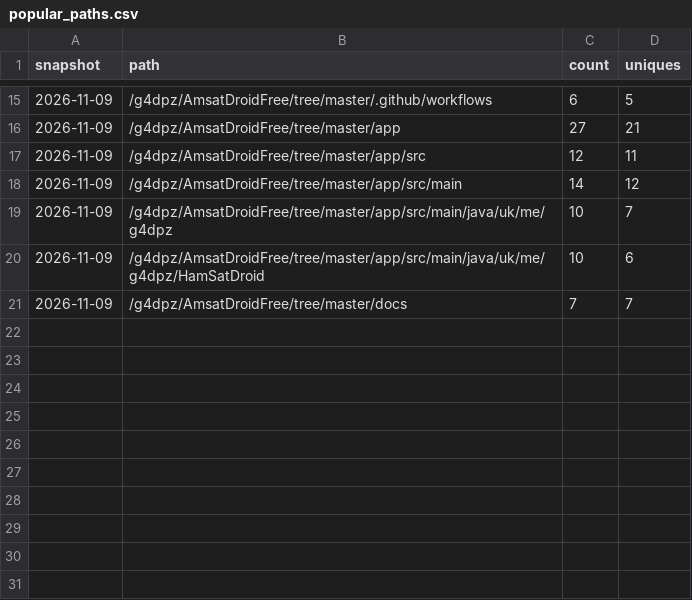
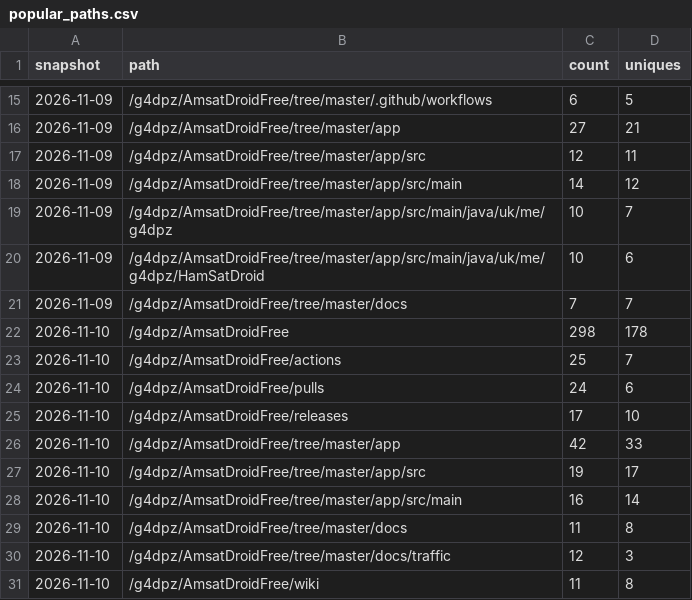
Before and after one commit to g4dpz/AmsatDroidFree, a CSV file: docs/traffic/popular_paths.csv, drawn as a sheet; only a part is shown, gaps mark what is left out; the diff names each change by its address in the sheet, - before the commit and + after, or states it on an @@ line.

```diff
--- a/docs/traffic/popular_paths.csv
+++ b/docs/traffic/popular_paths.csv
+row 22: 2026-11-10 | /g4dpz/AmsatDroidFree | 298 | 178
+row 23: 2026-11-10 | /g4dpz/AmsatDroidFree/actions | 25 | 7
+row 24: 2026-11-10 | /g4dpz/AmsatDroidFree/pulls | 24 | 6
+row 25: 2026-11-10 | /g4dpz/AmsatDroidFree/releases | 17 | 10
+row 26: 2026-11-10 | /g4dpz/AmsatDroidFree/tree/master/app | 42 | 33
+row 27: 2026-11-10 | /g4dpz/AmsatDroidFree/tree/master/app/src | 19 | 17
+row 28: 2026-11-10 | /g4dpz/AmsatDroidFree/tree/master/app/src/main | 16 | 14
+row 29: 2026-11-10 | /g4dpz/AmsatDroidFree/tree/master/docs | 11 | 8
+row 30: 2026-11-10 | /g4dpz/AmsatDroidFree/tree/master/docs/traffic | 12 | 3
+row 31: 2026-11-10 | /g4dpz/AmsatDroidFree/wiki | 11 | 8
```
Also changed, not shown: docs/traffic/clones.csv, docs/traffic/referrers.csv, 1 other file.
